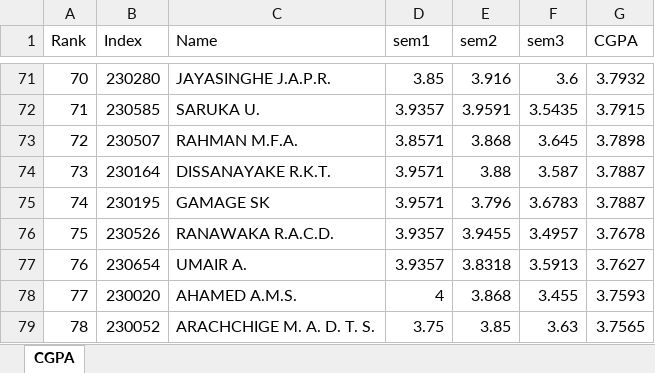
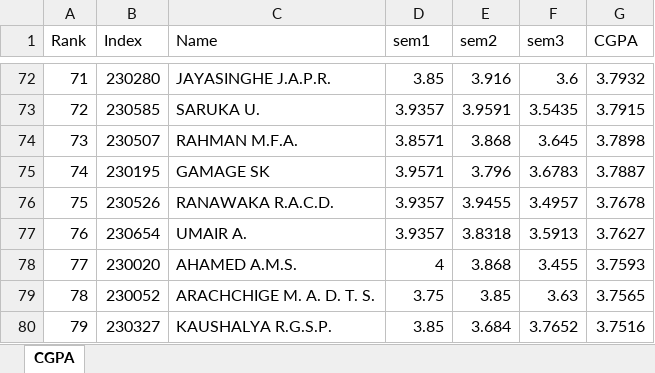
Before and after one commit to LGsekara1/CGPA-gen, an Excel workbook: output/CGPA_Results.xlsx, sheet CGPA, drawn as a sheet; only a part is shown, gaps mark what is left out; the shorter side is filled out with more unchanged rows; values as stored, in another font and other column widths than the file's, no borders; removed rows and columns are numbered as before the commit, all else as after; the diff covers the shown part only; the diff names each change by its address in the sheet, - before the commit and + after, or states it on an @@ line.

```diff
--- a/output/CGPA_Results.xlsx (sheet CGPA)
+++ b/output/CGPA_Results.xlsx (sheet CGPA)
@@ column A (Rank) renumbered between rows 30 and 109 @@
-row 74: 73 | 230164 | DISSANAYAKE R.K.T. | 3.9571 | 3.88 | 3.587 | 3.7887
```
Also changed, not shown: 4 added rows and 3 removed rows elsewhere in this sheet, output/Results - sem3 (Extended).xlsx, output/Results - sem3.xlsx, 1 other file.
